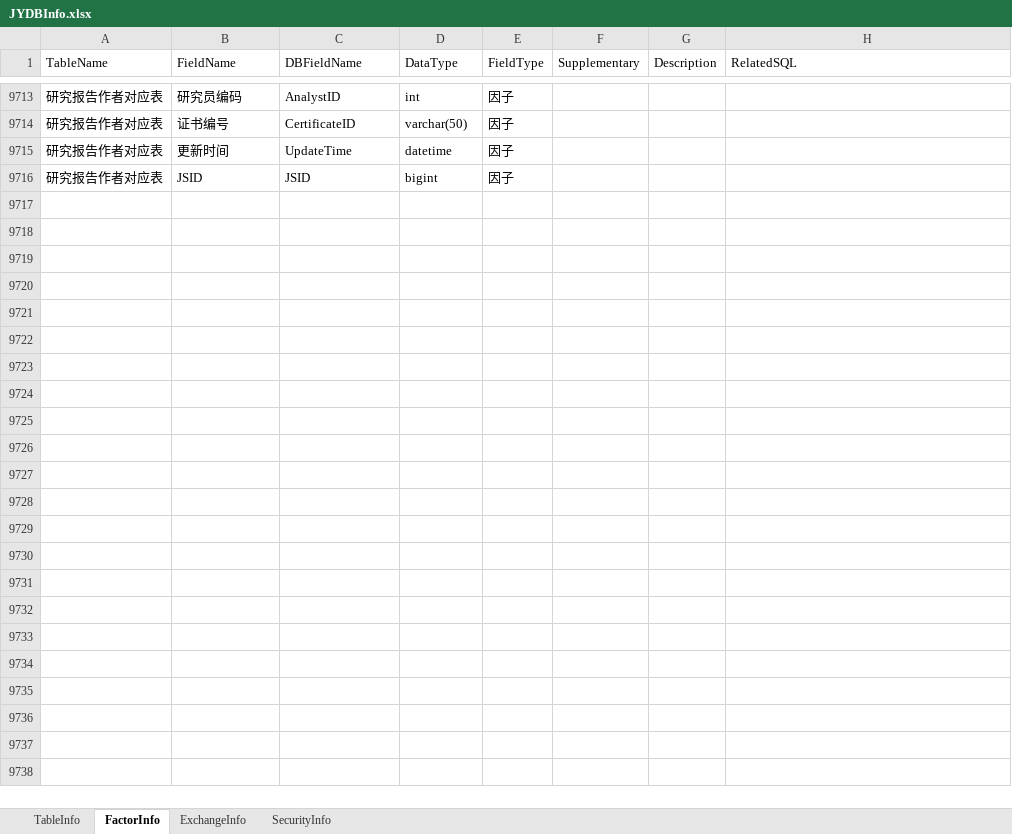
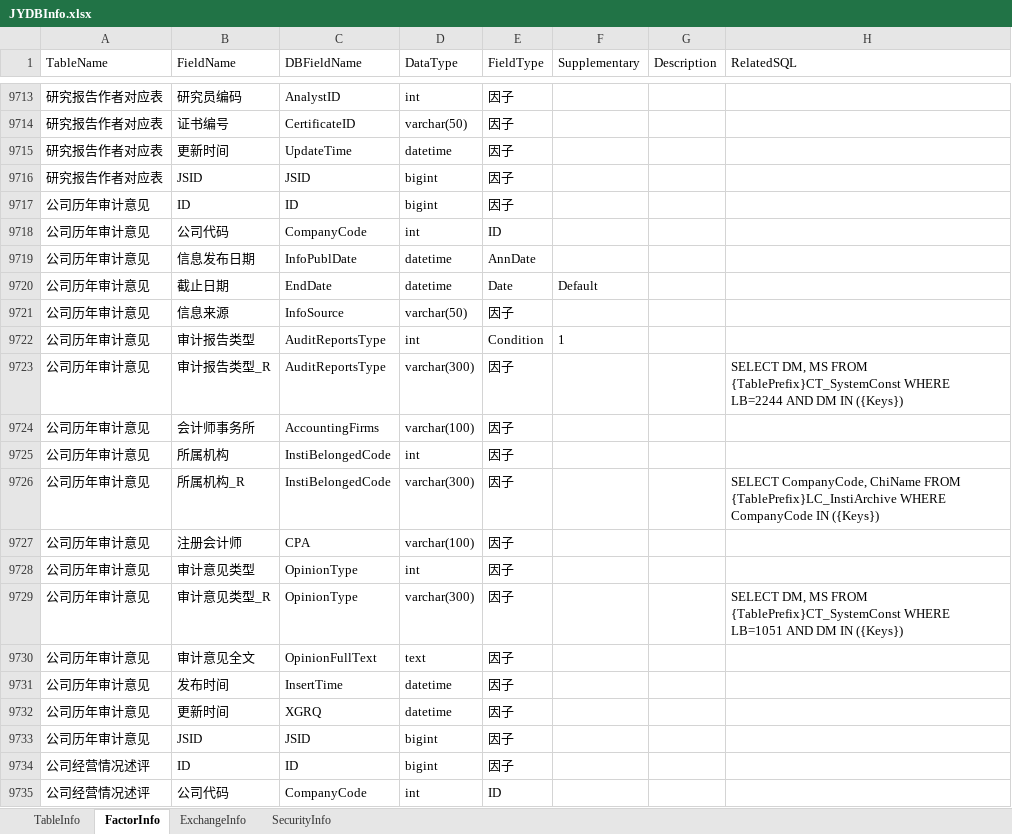
Before and after one commit to Scorpi000/QuantStudio, an Excel workbook: QuantStudio/Resource/JYDBInfo.xlsx, sheet FactorInfo, drawn as a sheet; only a part is shown, gaps mark what is left out; values as stored, in another font and other column widths than the file's, no borders; the diff covers the shown part only; the diff names each change by its address in the sheet, - before the commit and + after, or states it on an @@ line.

```diff
--- a/QuantStudio/Resource/JYDBInfo.xlsx (sheet FactorInfo)
+++ b/QuantStudio/Resource/JYDBInfo.xlsx (sheet FactorInfo)
+row 9717: 公司历年审计意见 | ID | ID | bigint | 因子
+row 9718: 公司历年审计意见 | 公司代码 | CompanyCode | int | ID
+row 9719: 公司历年审计意见 | 信息发布日期 | InfoPublDate | datetime | AnnDate
+row 9720: 公司历年审计意见 | 截止日期 | EndDate | datetime | Date | Default
+row 9721: 公司历年审计意见 | 信息来源 | InfoSource | varchar(50) | 因子
+row 9722: 公司历年审计意见 | 审计报告类型 | AuditReportsType | int | Condition | 1
+row 9723: 公司历年审计意见 | 审计报告类型_R | AuditReportsType | varchar(300) | 因子 |  |  | SELECT DM, MS FROM {TablePrefix}CT_SystemConst WHERE LB=2244 AND DM IN ({Keys})
+row 9724: 公司历年审计意见 | 会计师事务所 | AccountingFirms | varchar(100) | 因子
+row 9725: 公司历年审计意见 | 所属机构 | InstiBelongedCode | int | 因子
+row 9726: 公司历年审计意见 | 所属机构_R | InstiBelongedCode | varchar(300) | 因子 |  |  | SELECT CompanyCode, ChiName FROM {TablePrefix}LC_InstiArchive WHERE CompanyCode IN ({Keys})
+row 9727: 公司历年审计意见 | 注册会计师 | CPA | varchar(100) | 因子
+row 9728: 公司历年审计意见 | 审计意见类型 | OpinionType | int | 因子
+row 9729: 公司历年审计意见 | 审计意见类型_R | OpinionType | varchar(300) | 因子 |  |  | SELECT DM, MS FROM {TablePrefix}CT_SystemConst WHERE LB=1051 AND DM IN ({Keys})
+row 9730: 公司历年审计意见 | 审计意见全文 | OpinionFullText | text | 因子
+row 9731: 公司历年审计意见 | 发布时间 | InsertTime | datetime | 因子
+row 9732: 公司历年审计意见 | 更新时间 | XGRQ | datetime | 因子
+row 9733: 公司历年审计意见 | JSID | JSID | bigint | 因子
+row 9734: 公司经营情况述评 | ID | ID | bigint | 因子
+row 9735: 公司经营情况述评 | 公司代码 | CompanyCode | int | ID
```
Also changed, not shown: 67 added rows and 1 edited cell elsewhere in this sheet, sheet TableInfo, 3 other files.
